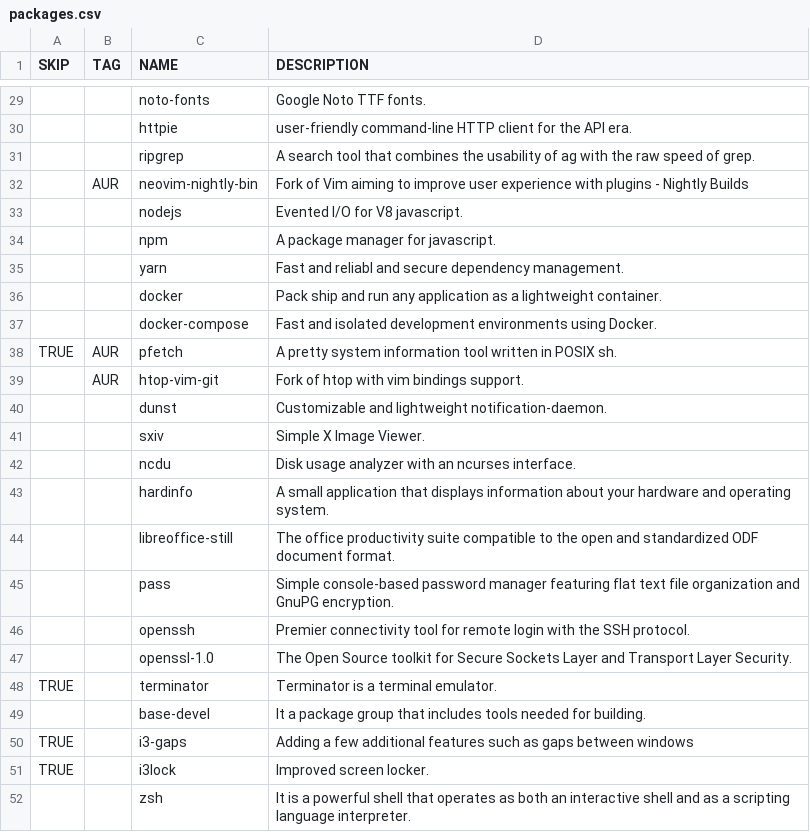
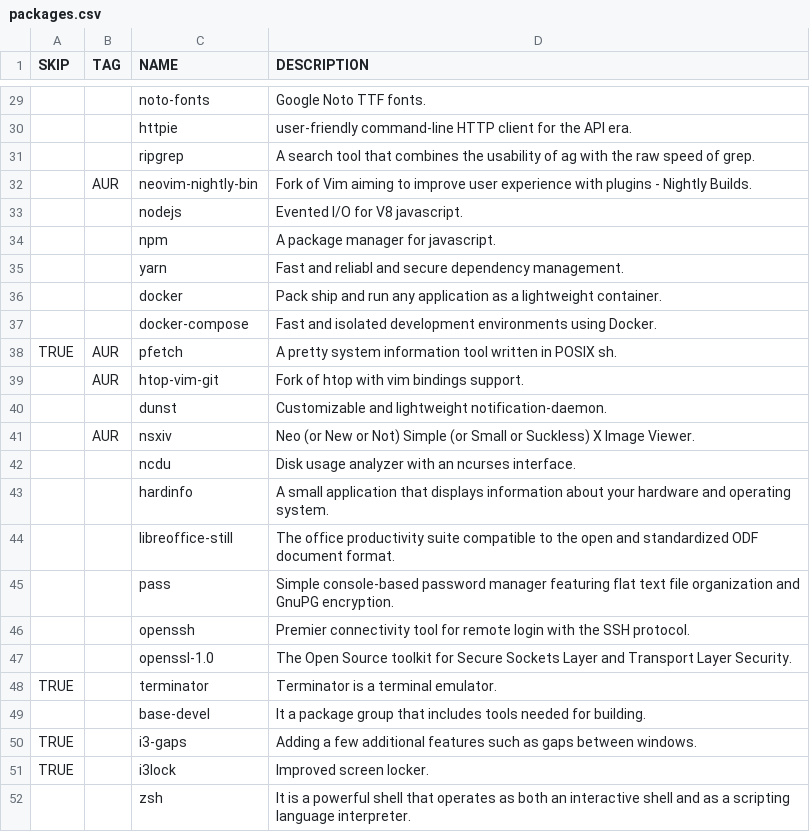
Before and after one commit to WIttyJudge/dotfiles, a CSV file: packages.csv, drawn as a sheet; only a part is shown, gaps mark what is left out; removed rows and columns are numbered as before the commit, all else as after; the diff names each change by its address in the sheet, - before the commit and + after, or states it on an @@ line.

Commit message:
Change packages.csv

```diff
--- a/packages.csv
+++ b/packages.csv
-D32 (DESCRIPTION): …- Nightly Builds
+D32 (DESCRIPTION): …- Nightly Builds.
-row 41:  |  | sxiv | Simple X Image Viewer.
+row 41:  | AUR | nsxiv | Neo (or New or Not) Simple (or Small or Suckless) X Image Viewer.
-D50 (DESCRIPTION): …gaps between windows
+D50 (DESCRIPTION): …gaps between windows.
```
